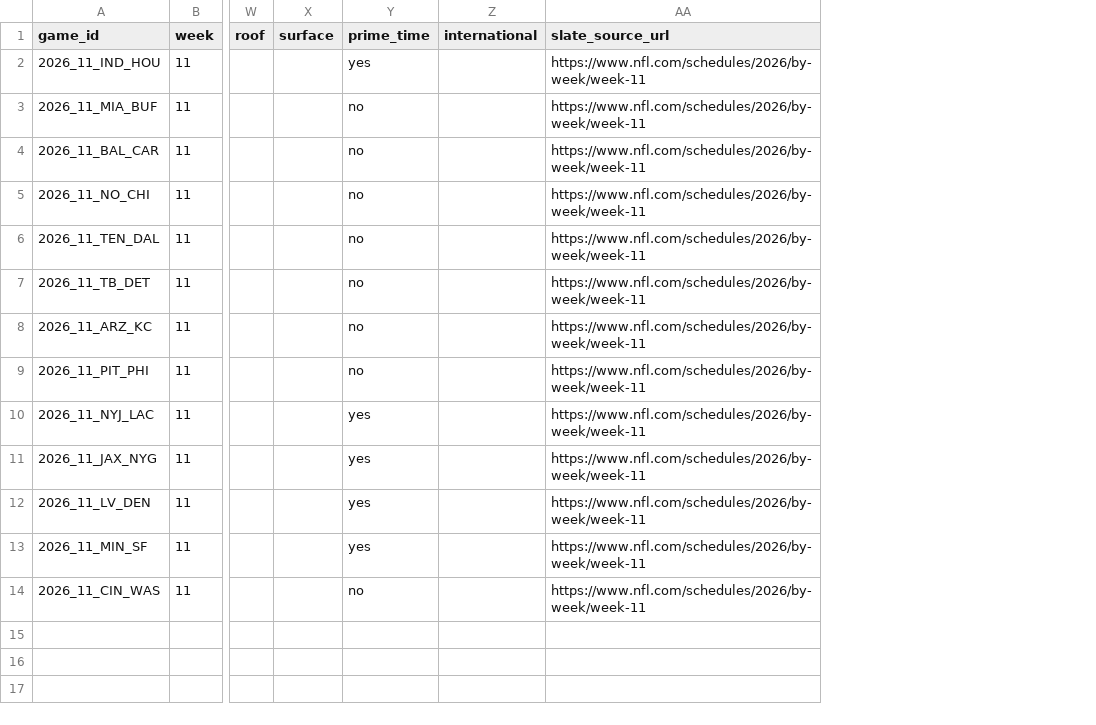
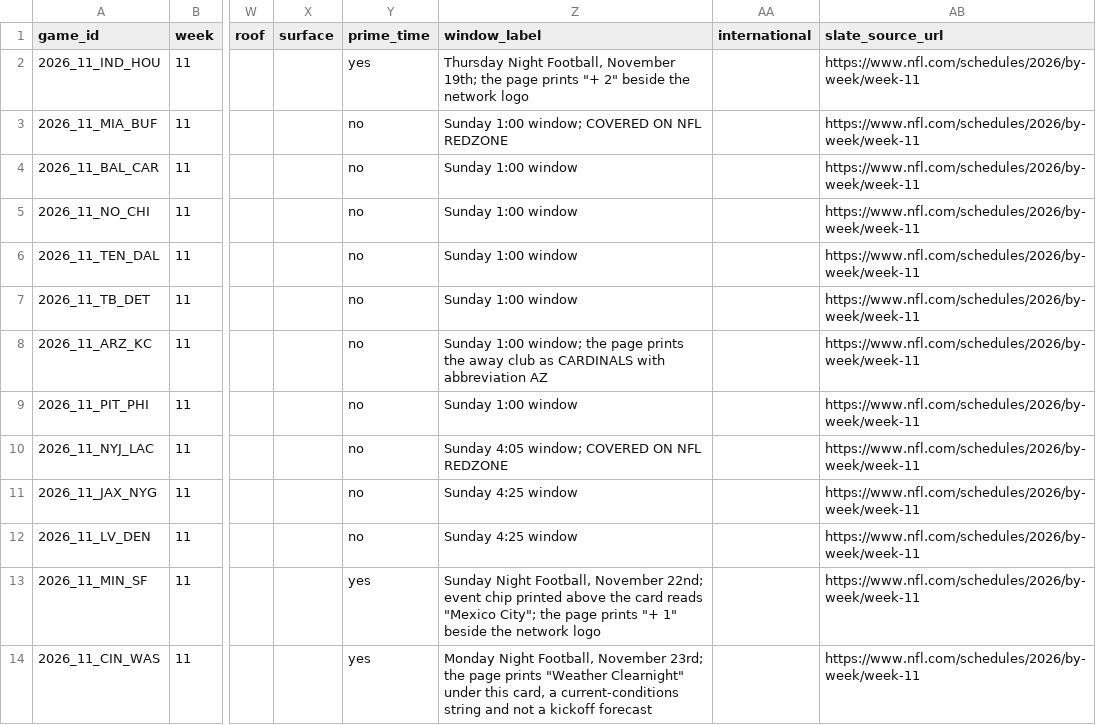
Before and after one commit to karagemop466-tech/X1, a CSV file: data/official/fixture_context/fixture_context_2026_w11.csv, drawn as a sheet; only a part is shown, gaps mark what is left out; the diff names each change by its address in the sheet, - before the commit and + after, or states it on an @@ line.

Commit message:
round6 R6-1: fixture-context prime_time reads the league's window label, not the clock; round-6 claim rebased over PRs #86/#87
Co-authored-by: arena-agent <297053741+arena-agent@users.noreply.github.com>

```diff
--- a/data/official/fixture_context/fixture_context_2026_w11.csv
+++ b/data/official/fixture_context/fixture_context_2026_w11.csv
+column Z (window_label), rows 2-14: Thursday Night Football, November 19th; the page prints "+ 2" beside the network logo | Sunday 1:00 window; COVERED ON NFL REDZONE | Sunday 1:00 window | Sunday 1:00 window | Sunday 1:00 window | Sunday 1:00 window | Sunday 1:00 window; the page prints the away club as CARDINALS with abbreviation AZ | Sunday 1:00 window | Sunday 4:05 window; COVERED ON NFL REDZONE | Sunday 4:25 window | Sunday 4:25 window | Sunday Night Football, November 22nd; event chip printed above the card reads "Mexico City"; the page prints "+ 1" beside the network logo | Monday Night Football, November 23rd; the page prints "Weather Clearnight" under this card, a current-conditions string and not a kickoff forecast
-Y10:Y12 (prime_time): yes
+Y10:Y12 (prime_time): no
-Y14 (prime_time): no
+Y14 (prime_time): yes
```
Also changed, not shown: 1 other file.
